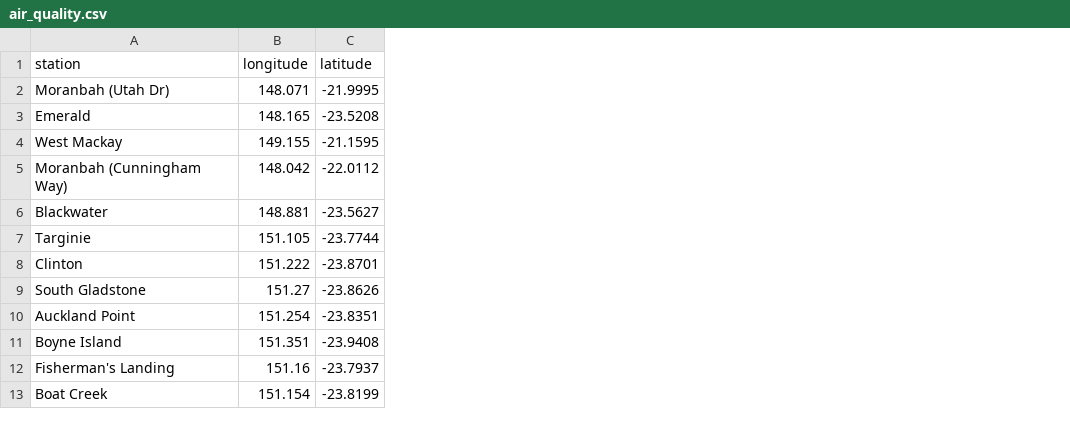
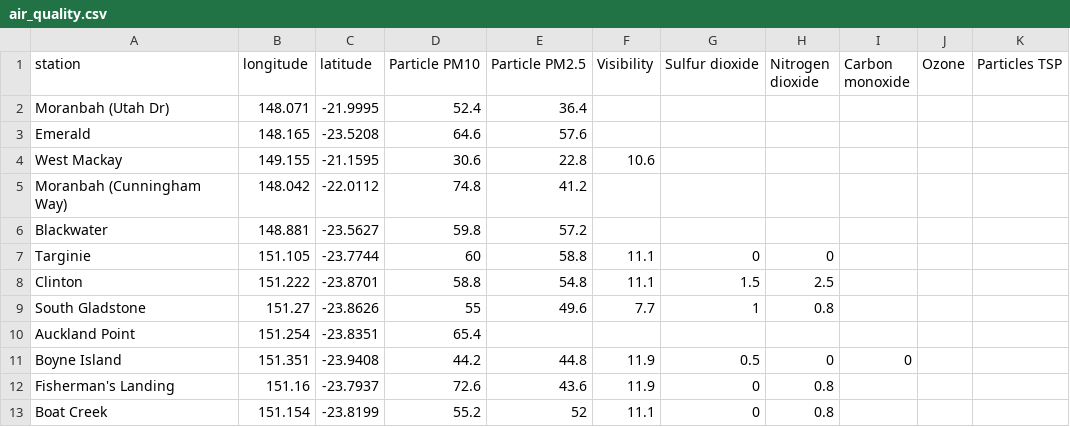
Before and after one commit to joshnicholas/qld_air, a CSV file: air_quality.csv, drawn as a sheet; only a part is shown; the diff names each change by its address in the sheet, - before the commit and + after, or states it on an @@ line.

Commit message:
Latest data: Sat Nov  7 15:08:35 UTC 2020

```diff
--- a/air_quality.csv
+++ b/air_quality.csv
+column D (Particle PM10), rows 2-13: 52.4 | 64.6 | 30.6 | 74.8 | 59.8 | 60 | 58.8 | 55 | 65.4 | 44.2 | 72.6 | 55.2
+column E (Particle PM2.5), rows 2-13: 36.4 | 57.6 | 22.8 | 41.2 | 57.2 | 58.8 | 54.8 | 49.6 |  | 44.8 | 43.6 | 52
+column F (Visibility), rows 4-13: 10.6 |  |  | 11.1 | 11.1 | 7.7 |  | 11.9 | 11.9 | 11.1
+column G (Sulfur dioxide), rows 7-13: 0 | 1.5 | 1 |  | 0.5 | 0 | 0
+column H (Nitrogen dioxide), rows 7-13: 0 | 2.5 | 0.8 |  | 0 | 0.8 | 0.8
+column I (Carbon monoxide), row 11: 0
+column J (Ozone), empty
+column K (Particles TSP), empty
```
